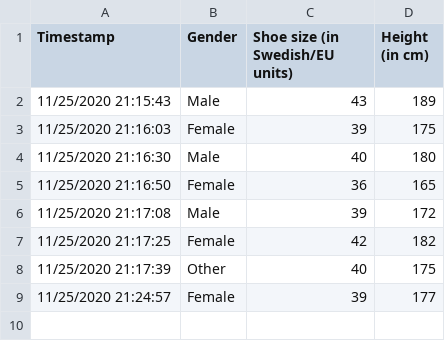
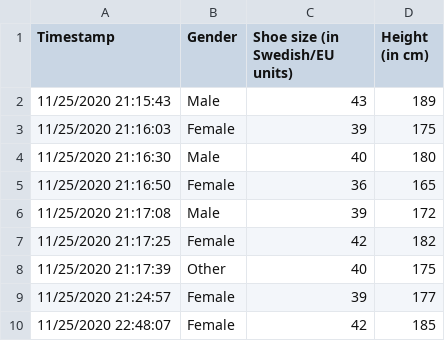
Before and after one commit to kekecsz/Continuous_research_demo, a CSV file: Continuous science demo (Responses).csv, drawn as a sheet.

Commit message:
File changed

```diff
--- a/Continuous science demo (Responses).csv
+++ b/Continuous science demo (Responses).csv
@@ -9 +9,2 @@ Timestamp,Gender,Shoe size (in Swedish/EU units),Height (in cm)
 11/25/2020 21:24:57,Female,39,177
+11/25/2020 22:48:07,Female,42,185
```
